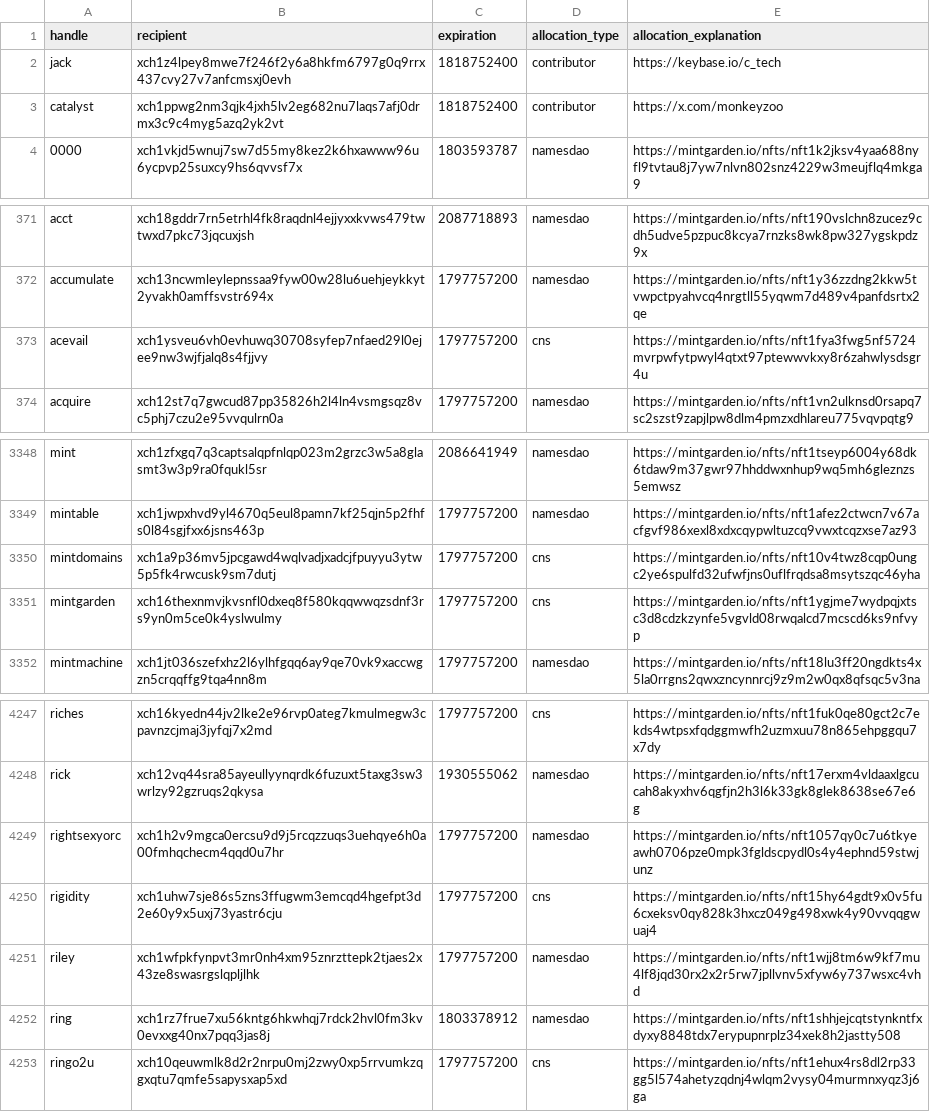
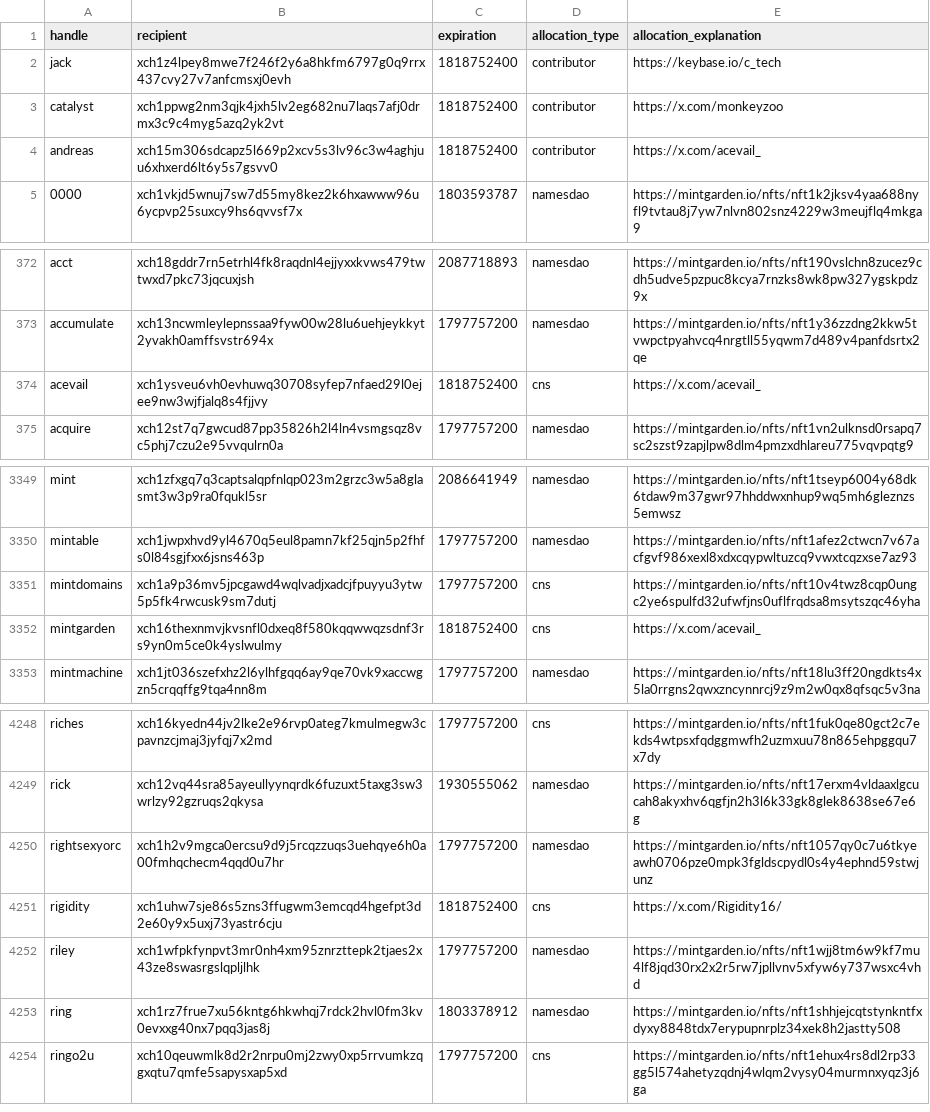
Before and after one commit to Yakuhito/nfts, a CSV file: premine.csv, drawn as a sheet; only a part is shown, gaps mark what is left out.

```diff
--- a/premine.csv
+++ b/premine.csv
@@ -3,2 +3,3 @@ jack,xch1z4lpey8mwe7f246f2y6a8hkfm6797g0q9rrx437cvy27v7anfcmsxj0evh,1818752400,c
 catalyst,xch1ppwg2nm3qjk4jxh5lv2eg682nu7laqs7afj0drmx3c9c4myg5azq2yk2vt,1818752400,contributor,https://x.com/monkeyzoo
+andreas,xch15m306sdcapz5l669p2xcv5s3lv96c3w4aghjuu6xhxerd6lt6y5s7gsvv0,1818752400,contributor,https://x.com/acevail_
 0000,xch1vkjd5wnuj7sw7d55my8kez2k6hxawww96u6ycpvp25suxcy9hs6qvvsf7x,1803593787,namesdao,https://mintgarden.io/nfts/nft1k2jksv4yaa688nyfl9tvtau8j7yw7nlvn802snz4229w3meujflq4mkga9
@@ -372,3 +373,3 @@ acct,xch18gddr7rn5etrhl4fk8raqdnl4ejjyxxkvws479twtwxd7pkc73jqcuxjsh,2087718893,n
 accumulate,xch13ncwmleylepnssaa9fyw00w28lu6uehjeykkyt2yvakh0amffsvstr694x,1797757200,namesdao,https://mintgarden.io/nfts/nft1y36zzdng2kkw5tvwpctpyahvcq4nrgtll55yqwm7d489v4panfdsrtx2qe
-acevail,xch1ysveu6vh0evhuwq30708syfep7nfaed29l0ejee9nw3wjfjalq8s4fjjvy,1797757200,cns,https://mintgarden.io/nfts/nft1fya3fwg5nf5724mvrpwfytpwyl4qtxt97ptewwvkxy8r6zahwlysdsgr4u
+acevail,xch1ysveu6vh0evhuwq30708syfep7nfaed29l0ejee9nw3wjfjalq8s4fjjvy,1818752400,cns,https://x.com/acevail_
 acquire,xch12st7q7gwcud87pp35826h2l4ln4vsmgsqz8vc5phj7czu2e95vvqulrn0a,1797757200,namesdao,https://mintgarden.io/nfts/nft1vn2ulknsd0rsapq7sc2szst9zapjlpw8dlm4pmzxdhlareu775vqvpqtg9
@@ -3350,3 +3351,3 @@ mintable,xch1jwpxhvd9yl4670q5eul8pamn7kf25qjn5p2fhfs0l84sgjfxx6jsns463p,17977572
 mintdomains,xch1a9p36mv5jpcgawd4wqlvadjxadcjfpuyyu3ytw5p5fk4rwcusk9sm7dutj,1797757200,cns,https://mintgarden.io/nfts/nft10v4twz8cqp0ungc2ye6spulfd32ufwfjns0uflfrqdsa8msytszqc46yha
-mintgarden,xch16thexnmvjkvsnfl0dxeq8f580kqqwwqzsdnf3rs9yn0m5ce0k4yslwulmy,1797757200,cns,https://mintgarden.io/nfts/nft1ygjme7wydpqjxtsc3d8cdzkzynfe5vgvld08rwqalcd7mcscd6ks9nfvyp
+mintgarden,xch16thexnmvjkvsnfl0dxeq8f580kqqwwqzsdnf3rs9yn0m5ce0k4yslwulmy,1818752400,cns,https://x.com/acevail_
 mintmachine,xch1jt036szefxhz2l6ylhfgqq6ay9qe70vk9xaccwgzn5crqqffg9tqa4nn8m,1797757200,namesdao,https://mintgarden.io/nfts/nft18lu3ff20ngdkts4x5la0rrgns2qwxzncynnrcj9z9m2w0qx8qfsqc5v3na
@@ -4249,3 +4250,3 @@ rick,xch12vq44sra85ayeullyynqrdk6fuzuxt5taxg3sw3wrlzy92gzruqs2qkysa,1930555062,n
 rightsexyorc,xch1h2v9mgca0ercsu9d9j5rcqzzuqs3uehqye6h0a00fmhqchecm4qqd0u7hr,1797757200,namesdao,https://mintgarden.io/nfts/nft1057qy0c7u6tkyeawh0706pze0mpk3fgldscpydl0s4y4ephnd59stwjunz
-rigidity,xch1uhw7sje86s5zns3ffugwm3emcqd4hgefpt3d2e60y9x5uxj73yastr6cju,1797757200,cns,https://mintgarden.io/nfts/nft15hy64gdt9x0v5fu6cxeksv0qy828k3hxcz049g498xwk4y90vvqqgwuaj4
+rigidity,xch1uhw7sje86s5zns3ffugwm3emcqd4hgefpt3d2e60y9x5uxj73yastr6cju,1818752400,cns,https://x.com/Rigidity16/
 riley,xch1wfpkfynpvt3mr0nh4xm95znrzttepk2tjaes2x43ze8swasrgslqpljlhk,1797757200,namesdao,https://mintgarden.io/nfts/nft1wjj8tm6w9kf7mu4lf8jqd30rx2x2r5rw7jpllvnv5xfyw6y737wsxc4vhd
```
Also changed, not shown: contributor-premine.csv, 1 other file.
